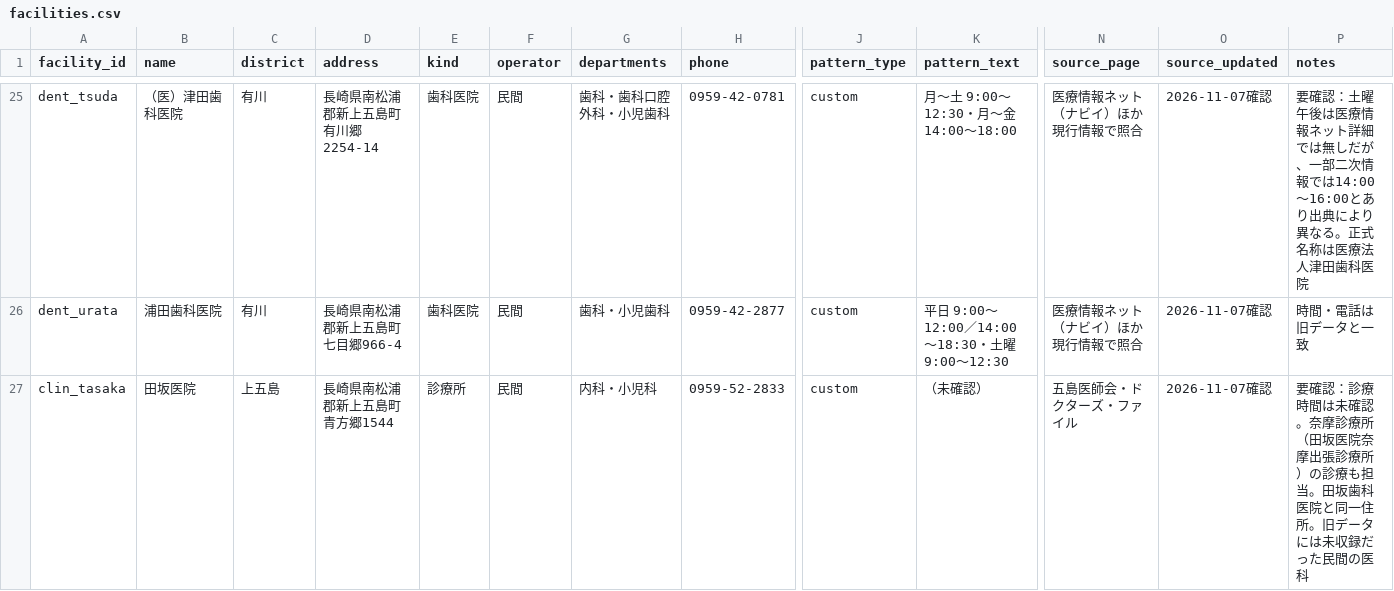
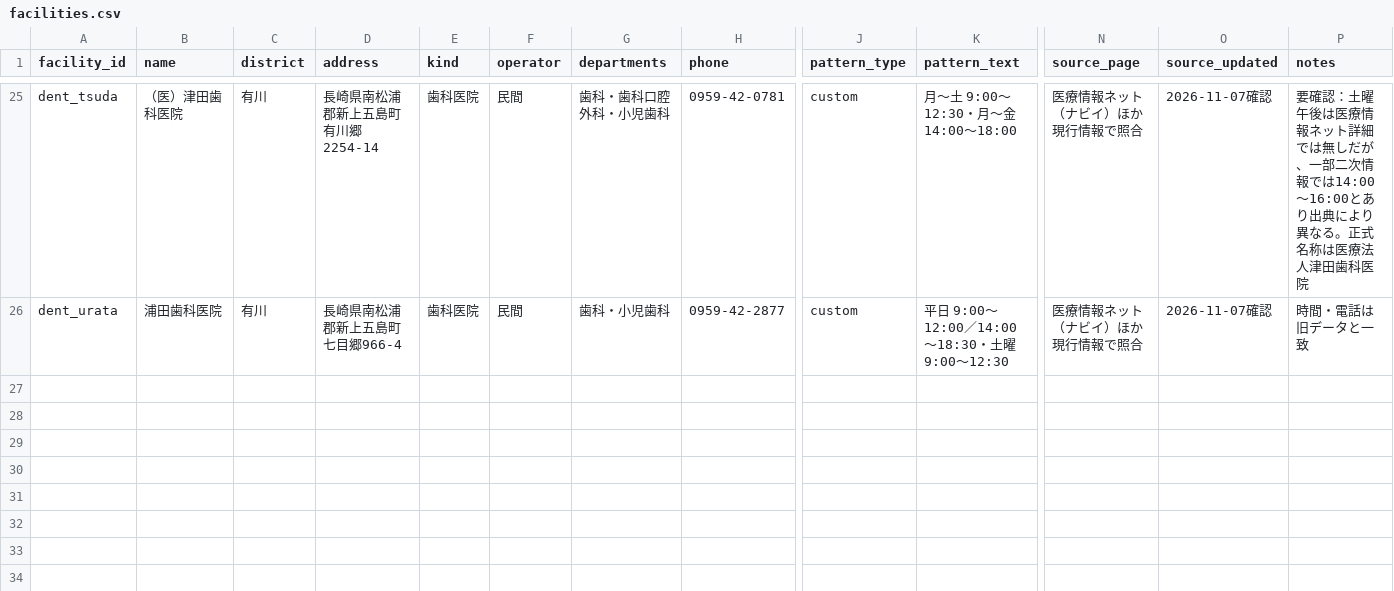
Before and after one commit to 510010/shinkamigoto-life-guide, a CSV file: data/facilities.csv, drawn as a sheet; only a part is shown, gaps mark what is left out; rows hold the shown columns only; the diff covers the shown part only; the diff names each change by its address in the sheet, - before the commit and + after, or states it on an @@ line.

Commit message:
田坂医院・戸田眼科医院を掲載から外す（2026-11-07、ユーザーの地元確認で現在は診療していない様子。田坂歯科医院は別施設として存続）。奈摩診療所の担当注記を体制未確認に更新

```diff
--- a/data/facilities.csv
+++ b/data/facilities.csv
-row 27: clin_tasaka | 田坂医院 | 上五島 | 長崎県南松浦郡新上五島町青方郷1544 | 診療所 | 民間 | 内科・小児科 | 0959-52-2833 | custom | （未確認） | 五島医師会・ドクターズ・ファイル | 2026-11-07確認 | 要確認：診療時間は未確認。奈摩診療所（田坂医院奈摩出張診療所）の診療も担当。田坂歯科医院と同一住所。旧データには未収録だった民間の医科
```
Also changed, not shown: 1 removed row and 2 edited cells elsewhere in this file, 1 other file.
